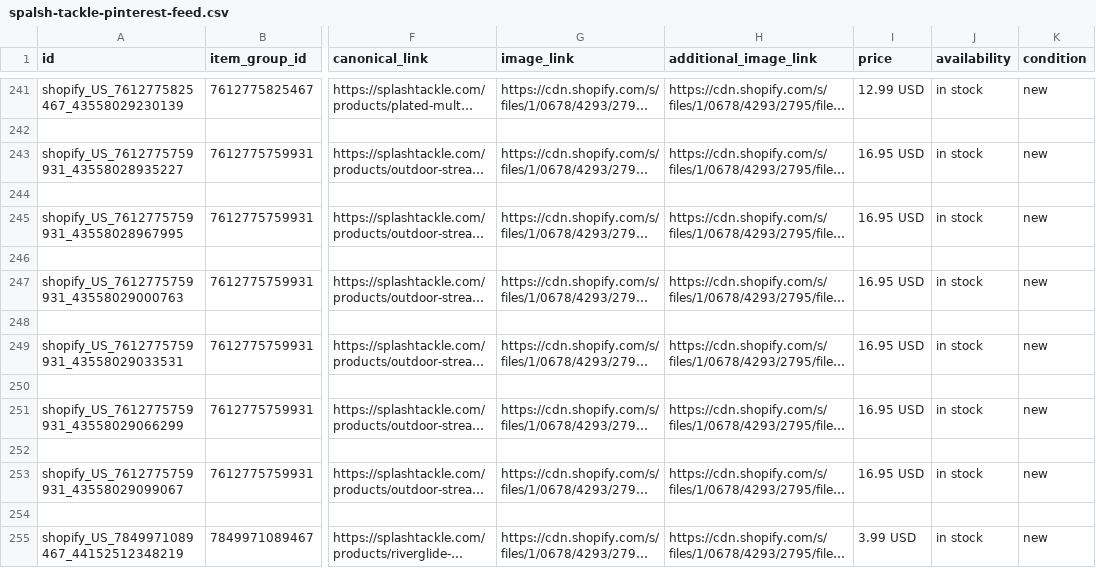
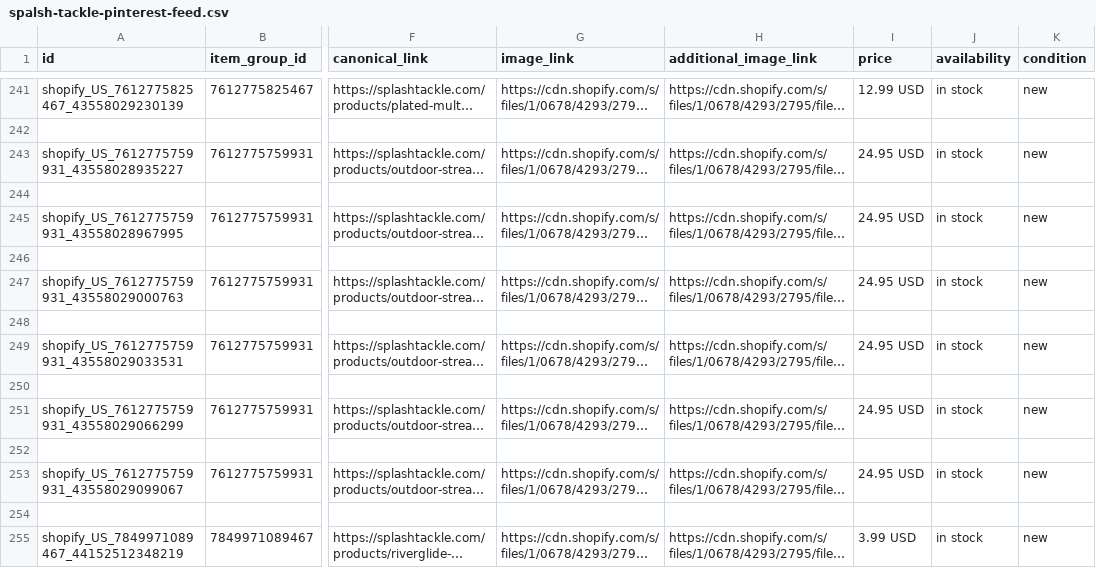
Before and after one commit to ilymixshop-lang/pinterest-feeds, a CSV file: spalsh-tackle-pinterest-feed.csv, drawn as a sheet; only a part is shown, gaps mark what is left out; long unchanged cells end in …; the diff names each change by its address in the sheet, - before the commit and + after, or states it on an @@ line.

```diff
--- a/spalsh-tackle-pinterest-feed.csv
+++ b/spalsh-tackle-pinterest-feed.csv
-I243 (price): 16.95 USD
+I243 (price): 24.95 USD
-I245 (price): 16.95 USD
+I245 (price): 24.95 USD
-I247 (price): 16.95 USD
+I247 (price): 24.95 USD
-I249 (price): 16.95 USD
+I249 (price): 24.95 USD
-I251 (price): 16.95 USD
+I251 (price): 24.95 USD
-I253 (price): 16.95 USD
+I253 (price): 24.95 USD
```
